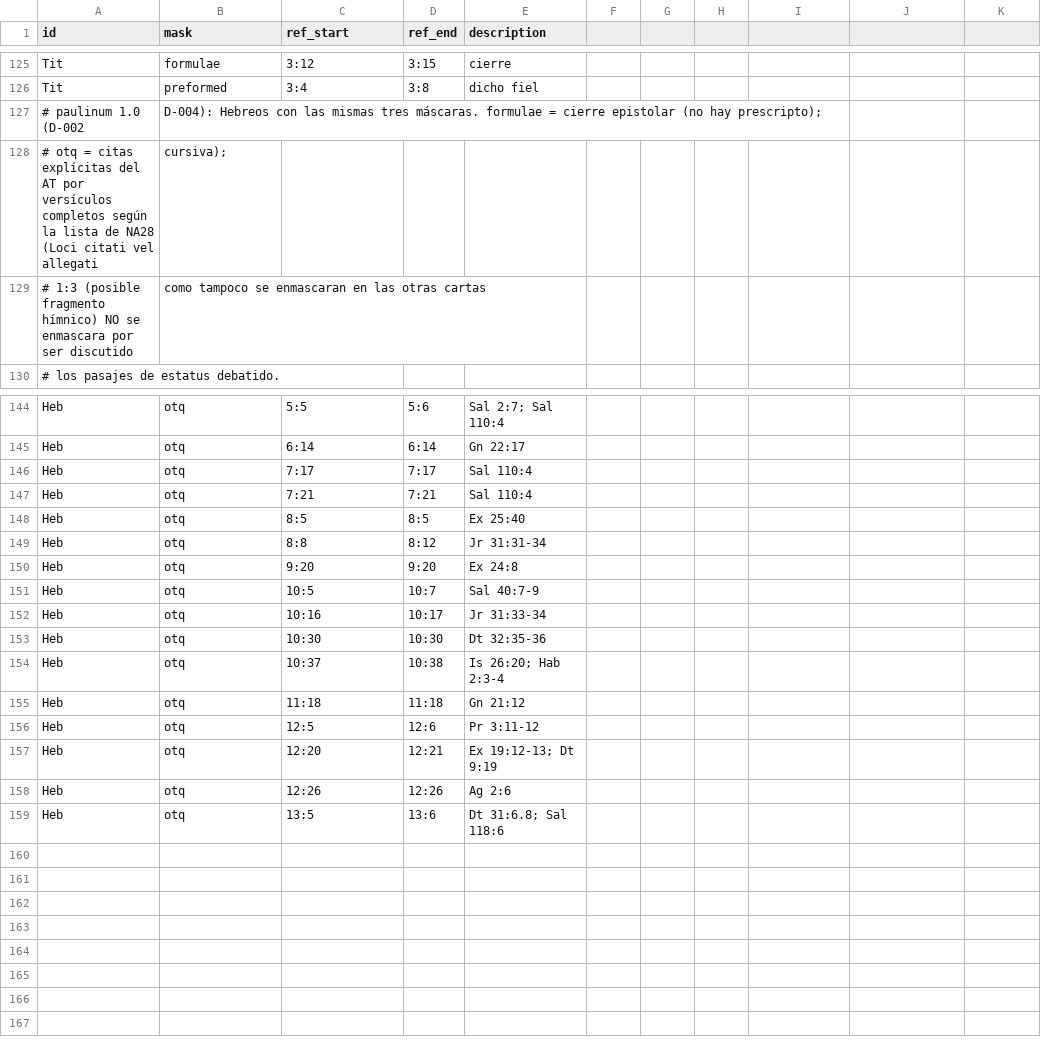
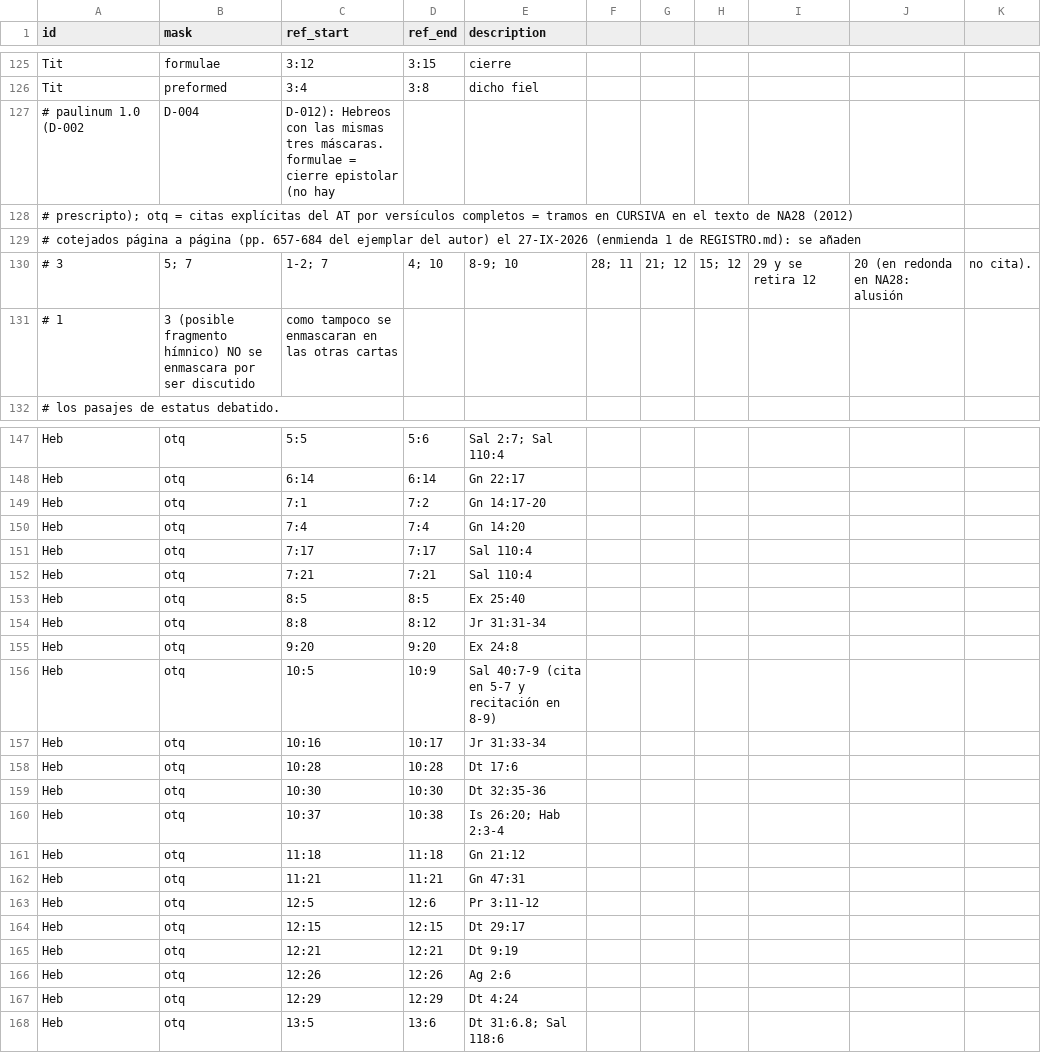
Before and after one commit to ferpecorrea-prog/paulinum, a CSV file: metadata/masks.csv, drawn as a sheet; only a part is shown, gaps mark what is left out; the diff covers the shown part only.

```diff
--- a/metadata/masks.csv
+++ b/metadata/masks.csv
@@ -126,5 +126,7 @@ Tit,formulae,3:12,3:15,cierre
 Tit,preformed,3:4,3:8,dicho fiel
-# paulinum 1.0 (D-002, D-004): Hebreos con las mismas tres máscaras. formulae = cierre epistolar (no hay prescripto);
-# otq = citas explícitas del AT por versículos completos según la lista de NA28 (Loci citati vel allegati, cursiva);
-# 1:3 (posible fragmento hímnico) NO se enmascara por ser discutido, como tampoco se enmascaran en las otras cartas
+# paulinum 1.0 (D-002, D-004, D-012): Hebreos con las mismas tres máscaras. formulae = cierre epistolar (no hay
+# prescripto); otq = citas explícitas del AT por versículos completos = tramos en CURSIVA en el texto de NA28 (2012),
+# cotejados página a página (pp. 657-684 del ejemplar del autor) el 27-IX-2026 (enmienda 1 de REGISTRO.md): se añaden
+# 3,5; 7,1-2; 7,4; 10,8-9; 10,28; 11,21; 12,15; 12,29 y se retira 12,20 (en redonda en NA28: alusión, no cita).
+# 1,3 (posible fragmento hímnico) NO se enmascara por ser discutido, como tampoco se enmascaran en las otras cartas
 # los pasajes de estatus debatido.
@@ -145,2 +148,4 @@ Heb,otq,5:5,5:6,Sal 2:7; Sal 110:4
 Heb,otq,6:14,6:14,Gn 22:17
+Heb,otq,7:1,7:2,Gn 14:17-20
+Heb,otq,7:4,7:4,Gn 14:20
 Heb,otq,7:17,7:17,Sal 110:4
@@ -150,4 +155,5 @@ Heb,otq,8:8,8:12,Jr 31:31-34
 Heb,otq,9:20,9:20,Ex 24:8
-Heb,otq,10:5,10:7,Sal 40:7-9
+Heb,otq,10:5,10:9,Sal 40:7-9 (cita en 5-7 y recitación en 8-9)
 Heb,otq,10:16,10:17,Jr 31:33-34
+Heb,otq,10:28,10:28,Dt 17:6
 Heb,otq,10:30,10:30,Dt 32:35-36
@@ -155,5 +161,8 @@ Heb,otq,10:37,10:38,Is 26:20; Hab 2:3-4
 Heb,otq,11:18,11:18,Gn 21:12
+Heb,otq,11:21,11:21,Gn 47:31
 Heb,otq,12:5,12:6,Pr 3:11-12
-Heb,otq,12:20,12:21,Ex 19:12-13; Dt 9:19
+Heb,otq,12:15,12:15,Dt 29:17
+Heb,otq,12:21,12:21,Dt 9:19
 Heb,otq,12:26,12:26,Ag 2:6
+Heb,otq,12:29,12:29,Dt 4:24
 Heb,otq,13:5,13:6,Dt 31:6.8; Sal 118:6
```
Also changed, not shown: 1 added row elsewhere in this file, 4 other files.
